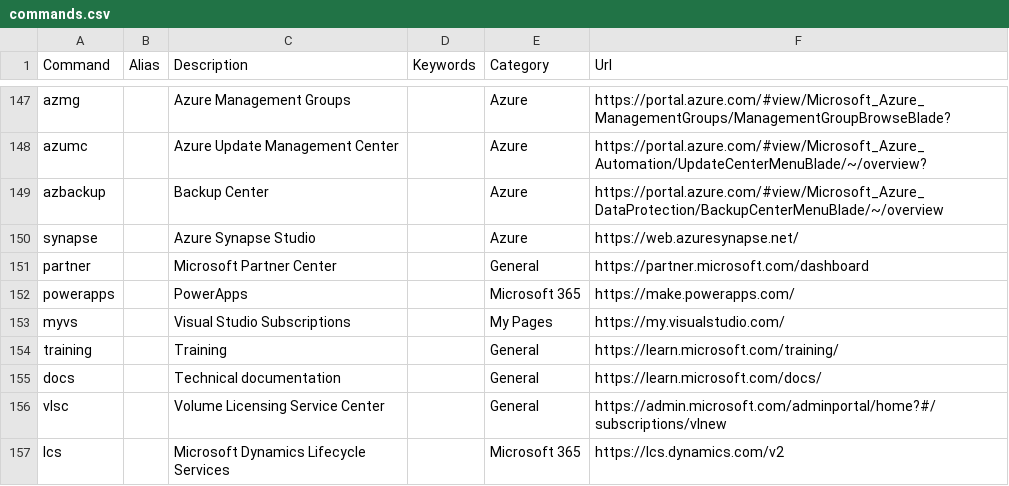
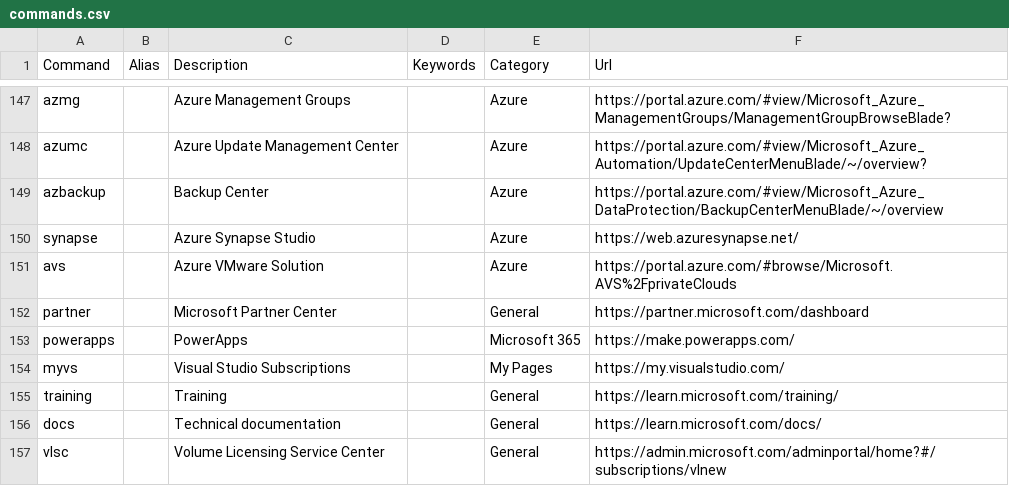
Before and after one commit to merill/cmd, a CSV file: website/config/commands.csv, drawn as a sheet; only a part is shown, gaps mark what is left out; the shorter side is filled out with more unchanged rows.

Commit message:
Add shortcut for AVS

```diff
--- a/website/config/commands.csv
+++ b/website/config/commands.csv
@@ -150,2 +150,3 @@ azbackup,,Backup Center,,Azure,https://portal.azure.com/#view/Microsoft_Azure_Da
 synapse,,Azure Synapse Studio,,Azure,https://web.azuresynapse.net/
+avs,,Azure VMware Solution,,Azure,https://portal.azure.com/#browse/Microsoft.AVS%2FprivateClouds
 partner,,Microsoft Partner Center,,General,https://partner.microsoft.com/dashboard
```
